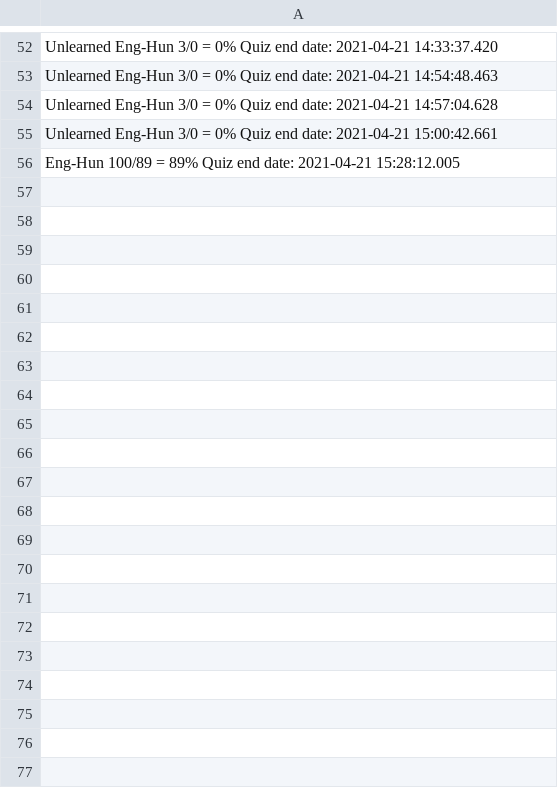
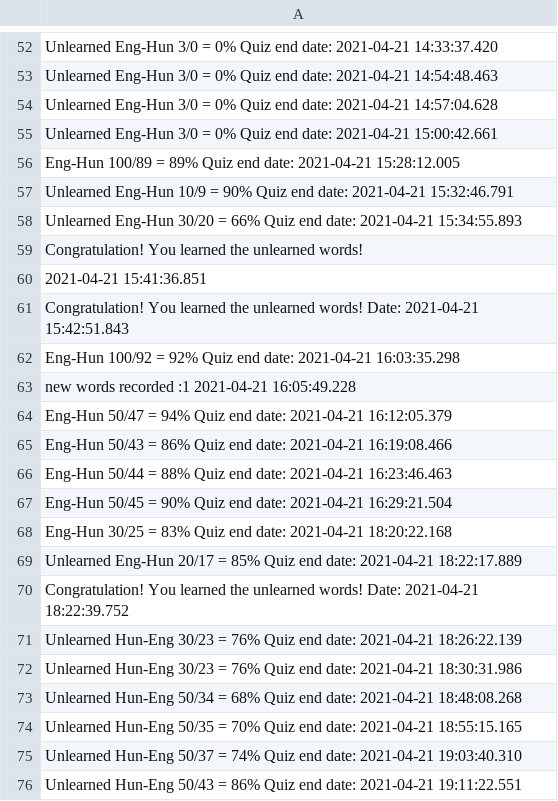
Before and after one commit to Dyrk84/WordTeacher, a CSV file: target/classes/mentés/git szavak/results.csv, drawn as a sheet; only a part is shown, gaps mark what is left out; the diff covers the shown part only.

```diff
--- a/target/classes/mentés/git szavak/results.csv
+++ b/target/classes/mentés/git szavak/results.csv
@@ -56 +56,21 @@ Unlearned Eng-Hun 3/0 = 0% Quiz end date: 2021-04-21 15:00:42.661
 Eng-Hun 100/89 = 89% Quiz end date: 2021-04-21 15:28:12.005
+Unlearned Eng-Hun 10/9 = 90% Quiz end date: 2021-04-21 15:32:46.791
+Unlearned Eng-Hun 30/20 = 66% Quiz end date: 2021-04-21 15:34:55.893
+Congratulation! You learned the unlearned words!
+2021-04-21 15:41:36.851
+Congratulation! You learned the unlearned words! Date: 2021-04-21 15:42:51.843
+Eng-Hun 100/92 = 92% Quiz end date: 2021-04-21 16:03:35.298
+new words recorded :1 2021-04-21 16:05:49.228
+Eng-Hun 50/47 = 94% Quiz end date: 2021-04-21 16:12:05.379
+Eng-Hun 50/43 = 86% Quiz end date: 2021-04-21 16:19:08.466
+Eng-Hun 50/44 = 88% Quiz end date: 2021-04-21 16:23:46.463
+Eng-Hun 50/45 = 90% Quiz end date: 2021-04-21 16:29:21.504
+Eng-Hun 30/25 = 83% Quiz end date: 2021-04-21 18:20:22.168
+Unlearned Eng-Hun 20/17 = 85% Quiz end date: 2021-04-21 18:22:17.889
+Congratulation! You learned the unlearned words! Date: 2021-04-21 18:22:39.752
+Unlearned Hun-Eng 30/23 = 76% Quiz end date: 2021-04-21 18:26:22.139
+Unlearned Hun-Eng 30/23 = 76% Quiz end date: 2021-04-21 18:30:31.986
+Unlearned Hun-Eng 50/34 = 68% Quiz end date: 2021-04-21 18:48:08.268
+Unlearned Hun-Eng 50/35 = 70% Quiz end date: 2021-04-21 18:55:15.165
+Unlearned Hun-Eng 50/37 = 74% Quiz end date: 2021-04-21 19:03:40.310
+Unlearned Hun-Eng 50/43 = 86% Quiz end date: 2021-04-21 19:11:22.551
```
Also changed, not shown: 26 added rows elsewhere in this file, src/main/resources/dictionaryenghun.csv, src/main/resources/hunValues.csv, 19 other files.
